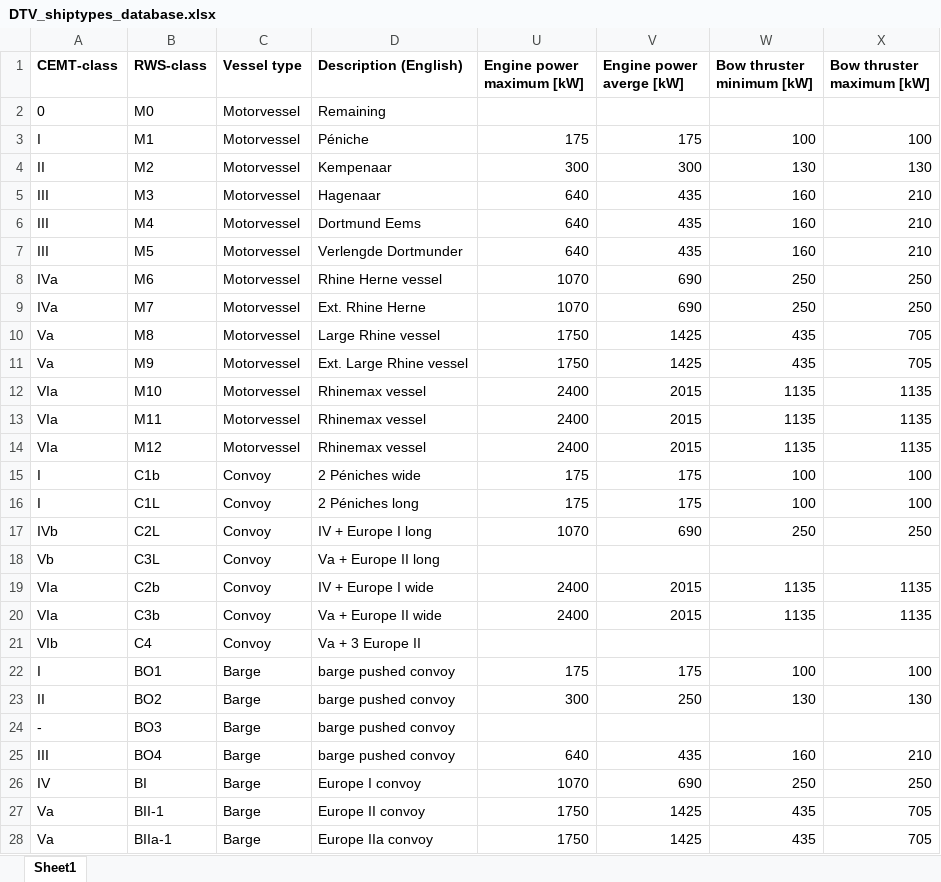
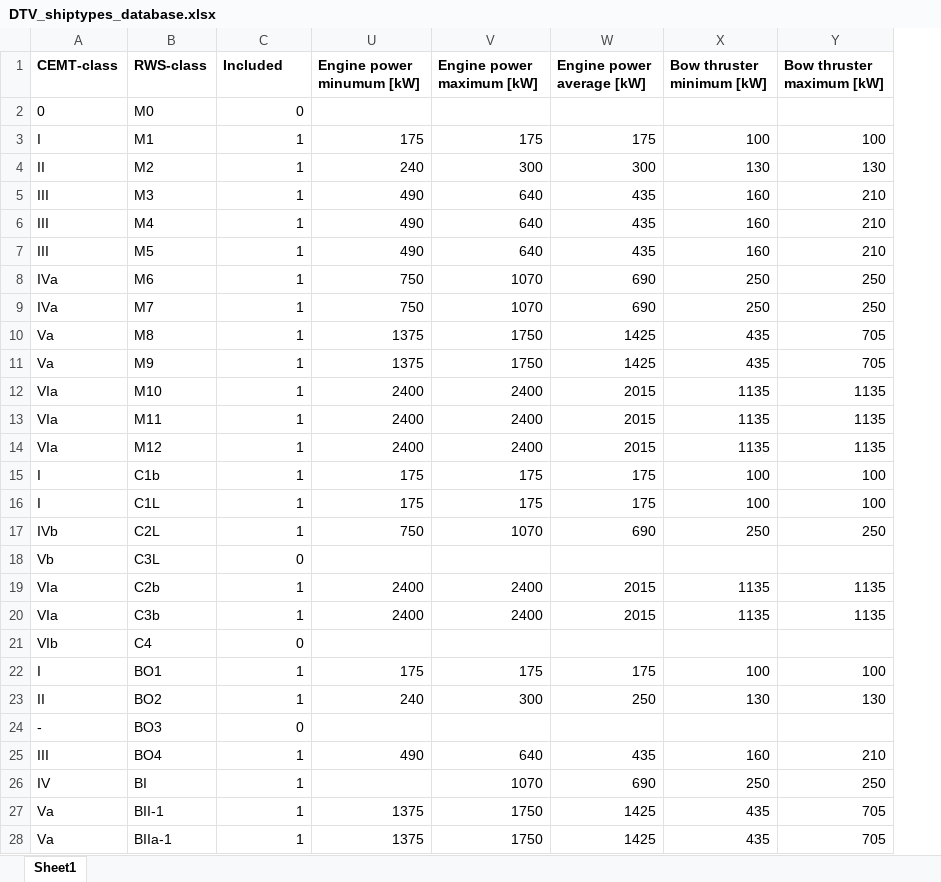
Before and after one commit to Deltares-research/digitaltwin-waterway, an Excel workbook: dtv_backend/data/DTV_shiptypes_database.xlsx, sheet Sheet1, drawn as a sheet; only a part is shown; values as stored, in another font and other column widths than the file's, no borders; removed rows and columns are numbered as before the commit, all else as after; the diff covers the shown part only; the diff names each change by its address in the sheet, - before the commit and + after, or states it on an @@ line.

Commit message:
fix engine type parameters

```diff
--- a/dtv_backend/data/DTV_shiptypes_database.xlsx (sheet Sheet1)
+++ b/dtv_backend/data/DTV_shiptypes_database.xlsx (sheet Sheet1)
@@ column D (Description (English)) hidden, rows 2-28: Remaining | Péniche | Kempenaar | Hagenaar | Dortmund Eems | Verlengde Dortmunder | Rhine Herne vessel | Ext. Rhine Herne | Large Rhine vessel | Ext. Large Rhine vessel | Rhinemax vessel | Rhinemax vessel | Rhinemax vessel | 2 Péniches wide | 2 Péniches long | IV + Europe I long | Va + Europe II long | IV + Europe I wide | Va + Europe II wide | Va + 3 Europe II | barge pushed convoy | barge pushed convoy | barge pushed convoy | barge pushed convoy | Europe I convoy | Europe II convoy | Europe IIa convoy @@
+column U (Engine power minumum [kW]), rows 3-28: 175 | 240 | 490 | 490 | 490 | 750 | 750 | 1375 | 1375 | 2400 | 2400 | 2400 | 175 | 175 | 750 |  | 2400 | 2400 |  | 175 | 240 |  | 490 |  | 1375 | 1375
-C1: Vessel type
+C1: Included
-W1: Engine power averge [kW]
+W1: Engine power average [kW]
-C2 (Included): Motorvessel
+C2 (Included): 0
-C3:C14 (Included): Motorvessel
+C3:C14 (Included): 1
-C15:C17 (Included): Convoy
+C15:C17 (Included): 1
-C18 (Included): Convoy
+C18 (Included): 0
-C19:C20 (Included): Convoy
+C19:C20 (Included): 1
-C21 (Included): Convoy
+C21 (Included): 0
-C22:C23 (Included): Barge
+C22:C23 (Included): 1
-C24 (Included): Barge
+C24 (Included): 0
-C25:C28 (Included): Barge
+C25:C28 (Included): 1
```
Also changed, not shown: 6 edited cells elsewhere in this sheet, hidden cells, 1 other file.
